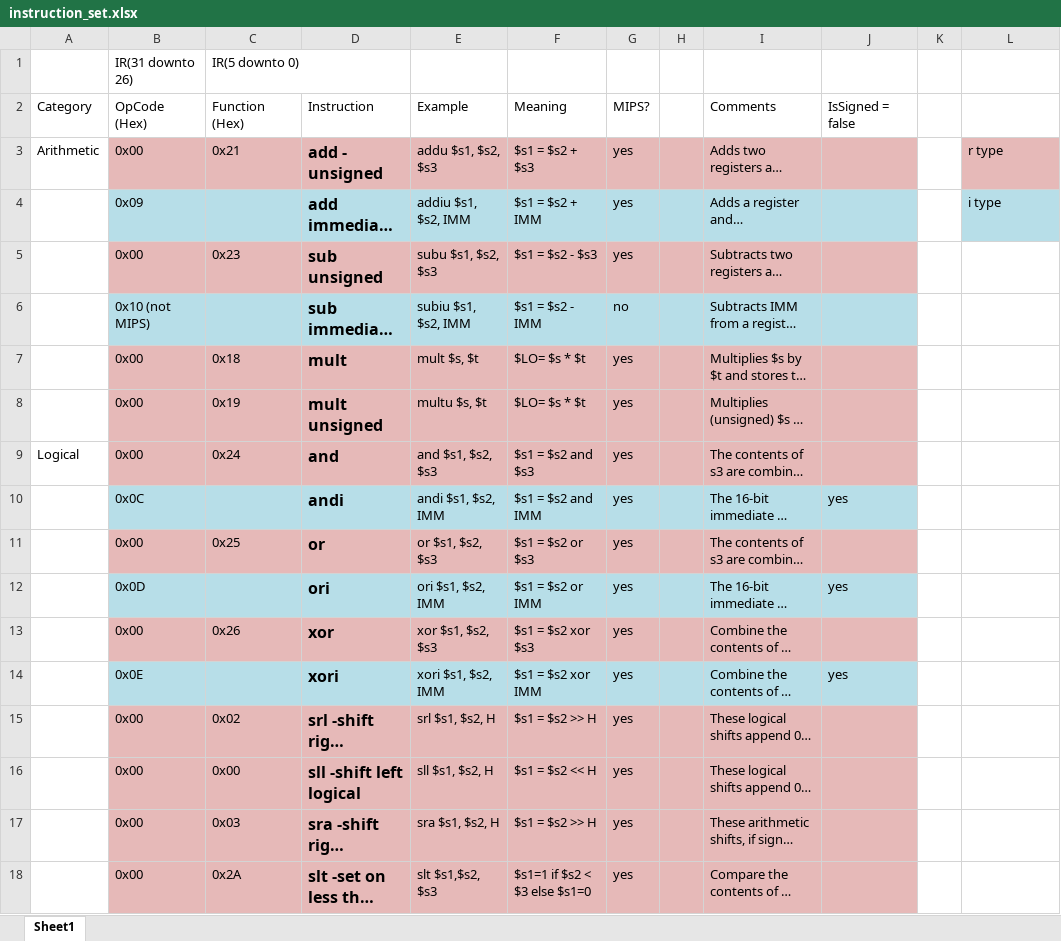
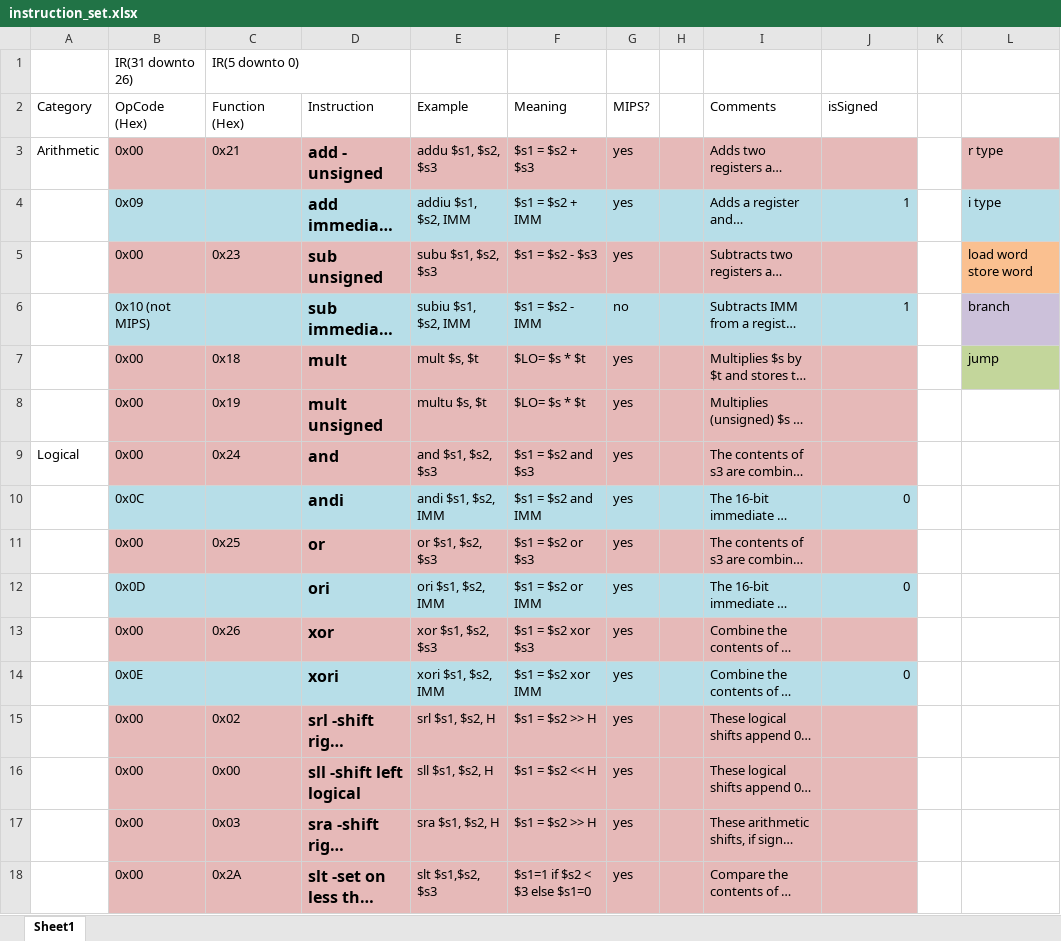
Before and after one commit to hodsonus/digital-design, an Excel workbook: Final-Project/instruction_set.xlsx, sheet Sheet1, drawn as a sheet; only a part is shown; long unchanged cells end in …; values as stored, in another font and other column widths than the file's, no borders; the diff covers the shown part only; the diff names each change by its address in the sheet, - before the commit and + after, or states it on an @@ line.

Commit message:
branch instructions working ?

```diff
--- a/Final-Project/instruction_set.xlsx (sheet Sheet1)
+++ b/Final-Project/instruction_set.xlsx (sheet Sheet1)
-J2: IsSigned = false
+J2: isSigned
-J4 (isSigned): (empty)
+J4 (isSigned): 1
-L5: (empty)
+L5: load word store word
-L5 fill: none
+L5 fill: #FAC090
-J6 (isSigned): (empty)
+J6 (isSigned): 1
-L6: (empty)
+L6: branch
-L6 fill: none
+L6 fill: #CCC1DA
-L7: (empty)
+L7: jump
-L7 fill: none
+L7 fill: #C3D69B
-J10 (isSigned): yes
+J10 (isSigned): 0
-J12 (isSigned): yes
+J12 (isSigned): 0
-J14 (isSigned): yes
+J14 (isSigned): 0
```
Also changed, not shown: 4 edited cells and cell formats elsewhere in this sheet, 5 other files.
